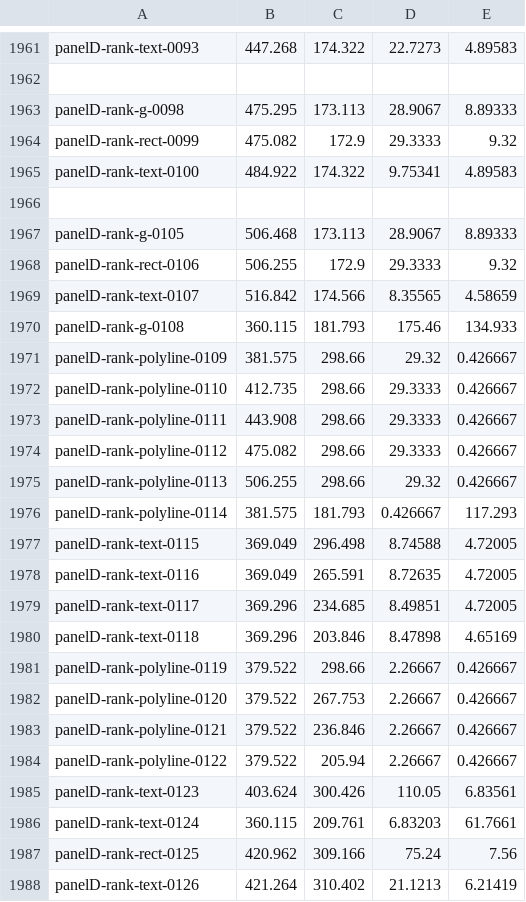
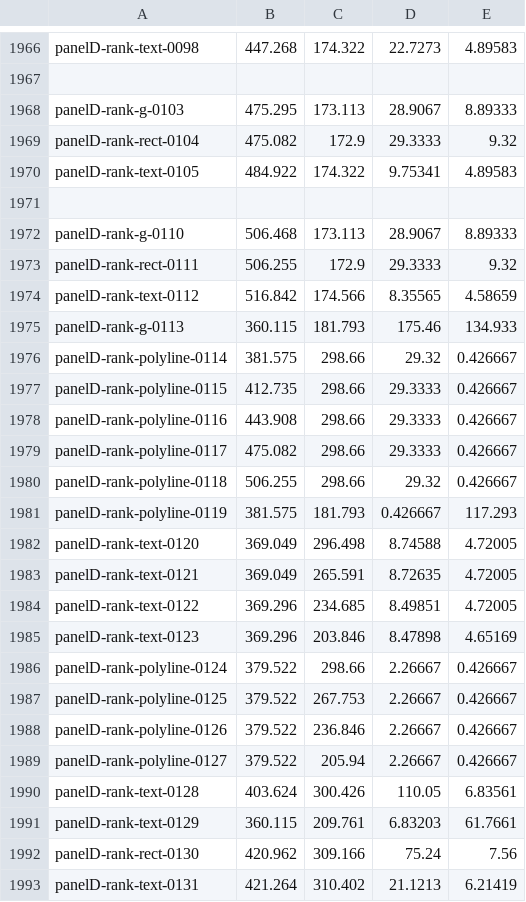
Before and after one commit to scjlee/general_dual_simplex_manuscript, a CSV file: figure/fig1/render/object-boxes.csv, drawn as a sheet; only a part is shown, gaps mark what is left out; addresses are those after the commit; the diff covers the shown part only; the diff names each change by its address in the sheet, - before the commit and + after, or states it on an @@ line.

Commit message:
Regenerate Figure 1 with panel D facet boundaries
Check the assembled 600 dpi preview and measured strip geometry: all five facet strips align with panel borders and contain their labels. Preserve the other master artwork and unchanged plotted inputs.

No review: styling only; no formula, claim or cited number changes.

```diff
--- a/figure/fig1/render/object-boxes.csv
+++ b/figure/fig1/render/object-boxes.csv
-A1966: panelD-rank-text-0093
+A1966: panelD-rank-text-0098
-A1968: panelD-rank-g-0098
+A1968: panelD-rank-g-0103
-A1969: panelD-rank-rect-0099
+A1969: panelD-rank-rect-0104
-A1970: panelD-rank-text-0100
+A1970: panelD-rank-text-0105
-A1972: panelD-rank-g-0105
+A1972: panelD-rank-g-0110
-A1973: panelD-rank-rect-0106
+A1973: panelD-rank-rect-0111
-A1974: panelD-rank-text-0107
+A1974: panelD-rank-text-0112
-A1975: panelD-rank-g-0108
+A1975: panelD-rank-g-0113
-A1976: panelD-rank-polyline-0109
+A1976: panelD-rank-polyline-0114
-A1977: panelD-rank-polyline-0110
+A1977: panelD-rank-polyline-0115
-A1978: panelD-rank-polyline-0111
+A1978: panelD-rank-polyline-0116
-A1979: panelD-rank-polyline-0112
+A1979: panelD-rank-polyline-0117
-A1980: panelD-rank-polyline-0113
+A1980: panelD-rank-polyline-0118
-A1981: panelD-rank-polyline-0114
+A1981: panelD-rank-polyline-0119
-A1982: panelD-rank-text-0115
+A1982: panelD-rank-text-0120
-A1983: panelD-rank-text-0116
+A1983: panelD-rank-text-0121
-A1984: panelD-rank-text-0117
+A1984: panelD-rank-text-0122
-A1985: panelD-rank-text-0118
+A1985: panelD-rank-text-0123
-A1986: panelD-rank-polyline-0119
+A1986: panelD-rank-polyline-0124
-A1987: panelD-rank-polyline-0120
+A1987: panelD-rank-polyline-0125
-A1988: panelD-rank-polyline-0121
+A1988: panelD-rank-polyline-0126
-A1989: panelD-rank-polyline-0122
+A1989: panelD-rank-polyline-0127
-A1990: panelD-rank-text-0123
+A1990: panelD-rank-text-0128
-A1991: panelD-rank-text-0124
+A1991: panelD-rank-text-0129
-A1992: panelD-rank-rect-0125
+A1992: panelD-rank-rect-0130
-A1993: panelD-rank-text-0126
+A1993: panelD-rank-text-0131
```
Also changed, not shown: 5 added rows and 52 edited cells elsewhere in this file, 6 other files.
